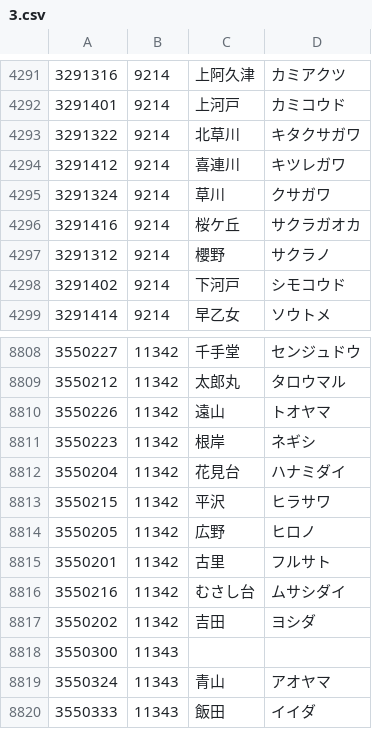
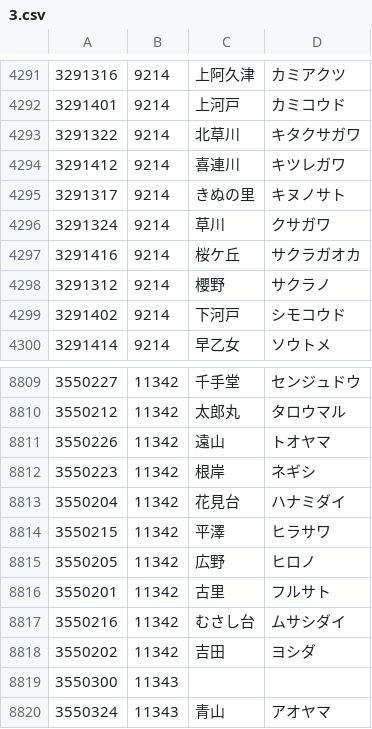
Before and after one commit to code4fukui/PostalCode, a CSV file: data/3.csv, drawn as a sheet; only a part is shown, gaps mark what is left out; the shorter side is filled out with more unchanged rows.

```diff
--- a/data/3.csv
+++ b/data/3.csv
@@ -4294,2 +4294,3 @@
 3291412,9214,喜連川,キツレガワ
+3291317,9214,きぬの里,キヌノサト
 3291324,9214,草川,クサガワ
@@ -8812,3 +8813,3 @@
 3550204,11342,花見台,ハナミダイ
-3550215,11342,平沢,ヒラサワ
+3550215,11342,平澤,ヒラサワ
 3550205,11342,広野,ヒロノ
```
Also changed, not shown: data/4.csv, data/5.csv, 1 other file.
